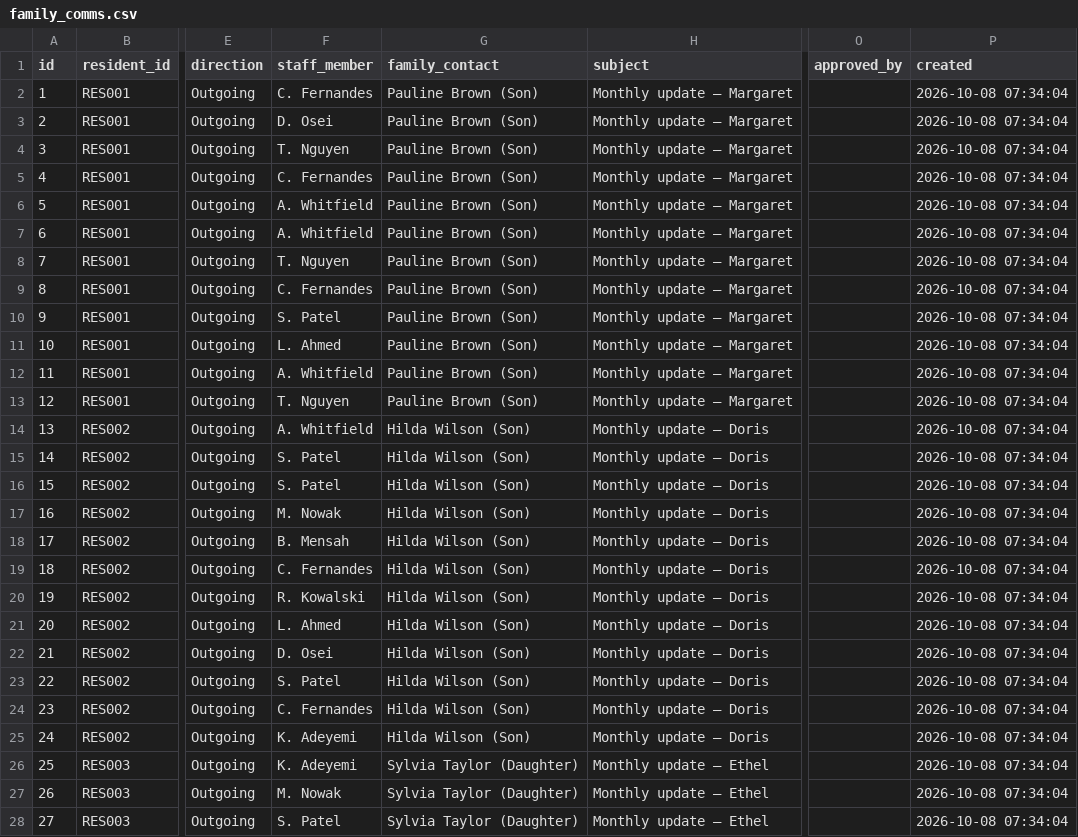
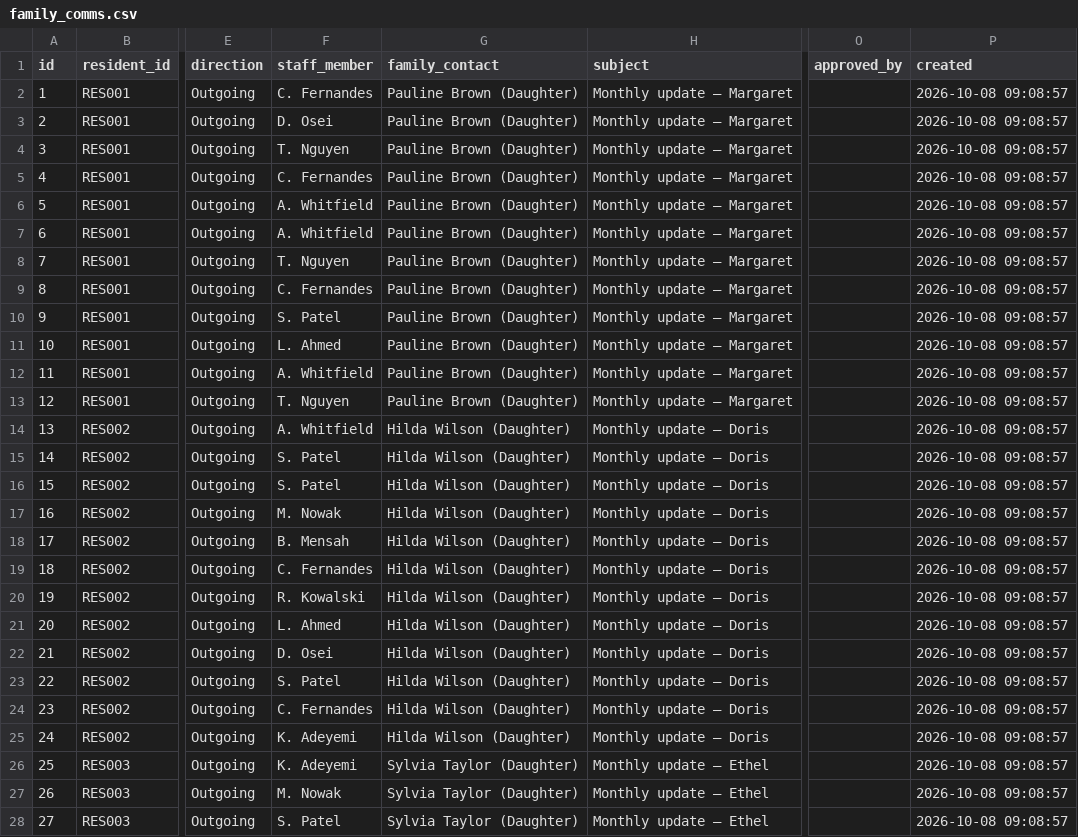
Before and after one commit to hamad470/caredocs-ai, a CSV file: data/sample/family_comms.csv, drawn as a sheet; only a part is shown, gaps mark what is left out; the diff covers the shown part only; the diff names each change by its address in the sheet, - before the commit and + after, or states it on an @@ line.

```diff
--- a/data/sample/family_comms.csv
+++ b/data/sample/family_comms.csv
-G2:G13 (family_contact): Pauline Brown (Son)
+G2:G13 (family_contact): Pauline Brown (Daughter)
-P2:P28 (created): 2026-10-08 07:34:04
+P2:P28 (created): 2026-10-08 09:08:57
-G14:G25 (family_contact): Hilda Wilson (Son)
+G14:G25 (family_contact): Hilda Wilson (Daughter)
```
Also changed, not shown: 45 edited cells elsewhere in this file, data/sample/care_notes.csv, data/sample/care_plans.csv, 30 other files.
